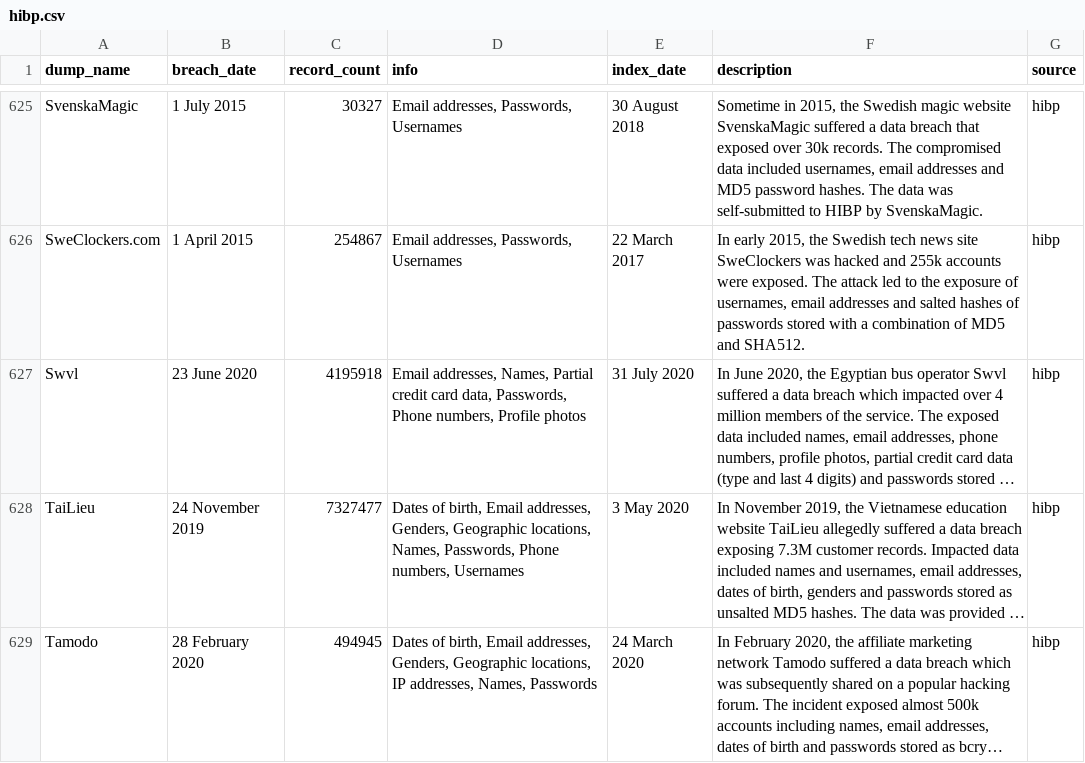
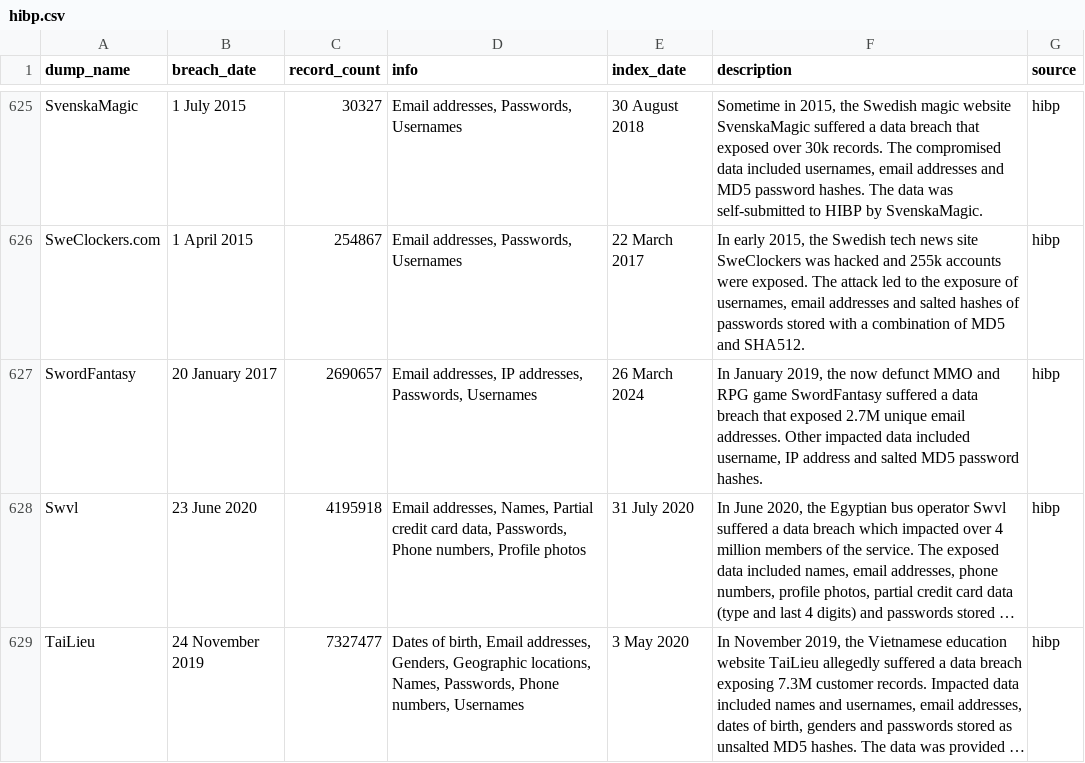
Before and after one commit to notdls/known-breaches, a CSV file: datasets/hibp.csv, drawn as a sheet; only a part is shown, gaps mark what is left out; the shorter side is filled out with more unchanged rows; long unchanged cells end in …; the diff names each change by its address in the sheet, - before the commit and + after, or states it on an @@ line.

Commit message:
Dataset Update 03/27/24

```diff
--- a/datasets/hibp.csv
+++ b/datasets/hibp.csv
+row 627: SwordFantasy | 20 January 2017 | 2690657 | Email addresses, IP addresses, Passwords, Usernames | 26 March 2024 | In January 2019, the now defunct MMO and RPG game SwordFantasy suffered a data breach that exposed 2.7M unique email addresses. Other impacted data included username, IP address and salted MD5 password hashes. | hibp
```
Also changed, not shown: 2 other files.
